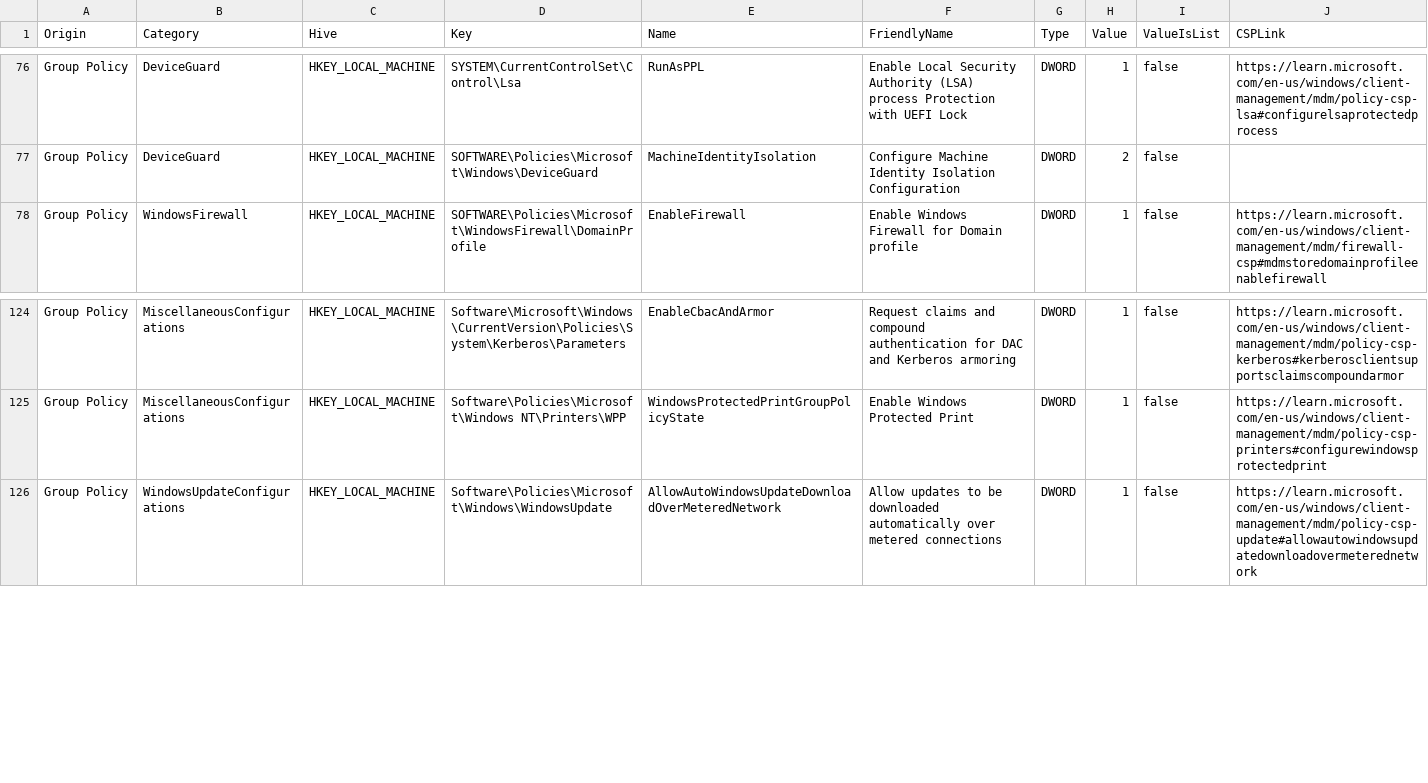
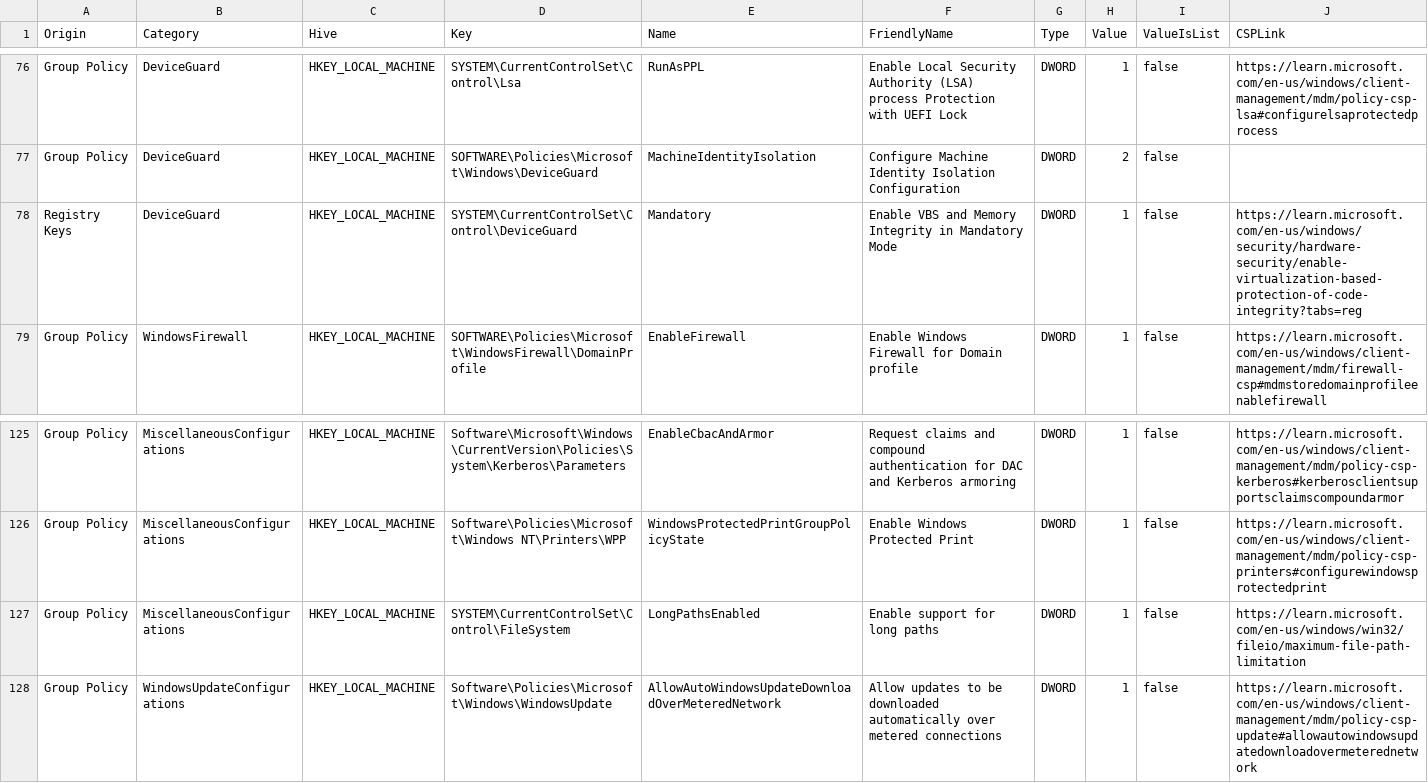
Before and after one commit to HotCakeX/Harden-Windows-Security, a CSV file: Harden-Windows-Security Module/Main files/Resources/Registry resources.csv, drawn as a sheet; only a part is shown, gaps mark what is left out; the diff names each change by its address in the sheet, - before the commit and + after, or states it on an @@ line.

Commit message:
Added 2 new policies
Mandatory mode for VBS

Long file path support

```diff
--- a/Harden-Windows-Security Module/Main files/Resources/Registry resources.csv
+++ b/Harden-Windows-Security Module/Main files/Resources/Registry resources.csv
+row 78: Registry Keys | DeviceGuard | HKEY_LOCAL_MACHINE | SYSTEM\CurrentControlSet\Control\DeviceGuard | Mandatory | Enable VBS and Memory Integrity in Mandatory Mode | DWORD | 1 | false | https://learn.microsoft.com/en-us/windows/security/hardware-security/enable-virtualization-based-protection-of-code-integrity?tabs=reg
+row 127: Group Policy | MiscellaneousConfigurations | HKEY_LOCAL_MACHINE | SYSTEM\CurrentControlSet\Control\FileSystem | LongPathsEnabled | Enable support for long paths | DWORD | 1 | false | https://learn.microsoft.com/en-us/windows/win32/fileio/maximum-file-path-limitation
```
Also changed, not shown: Harden-Windows-Security Module/Main files/Resources/Registry.csv, 10 other files.
